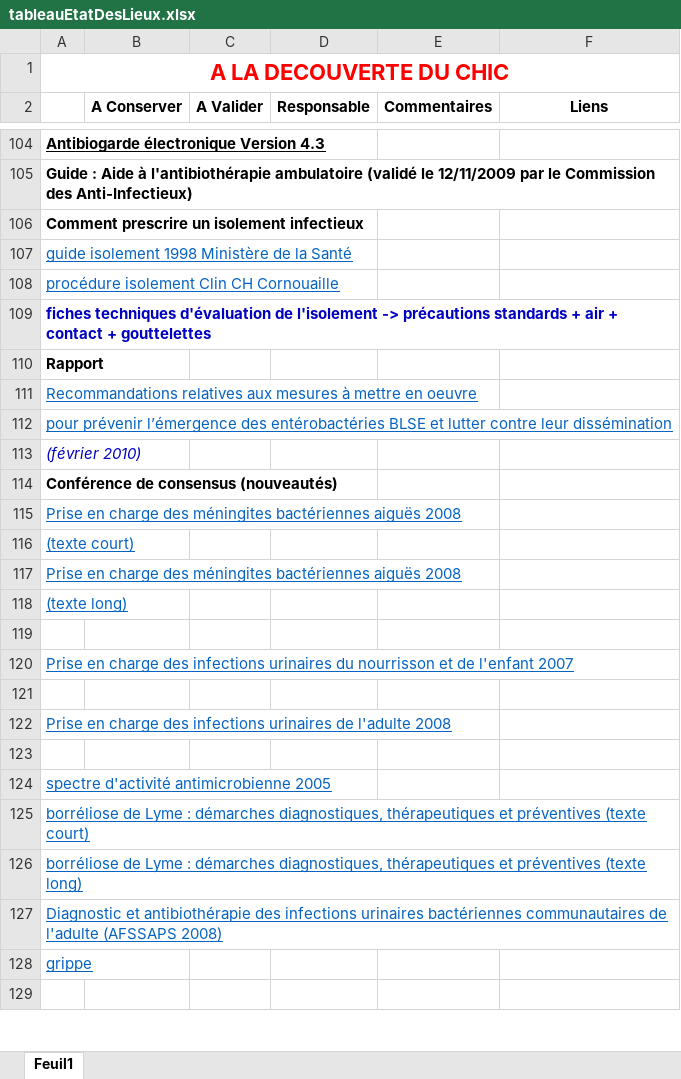
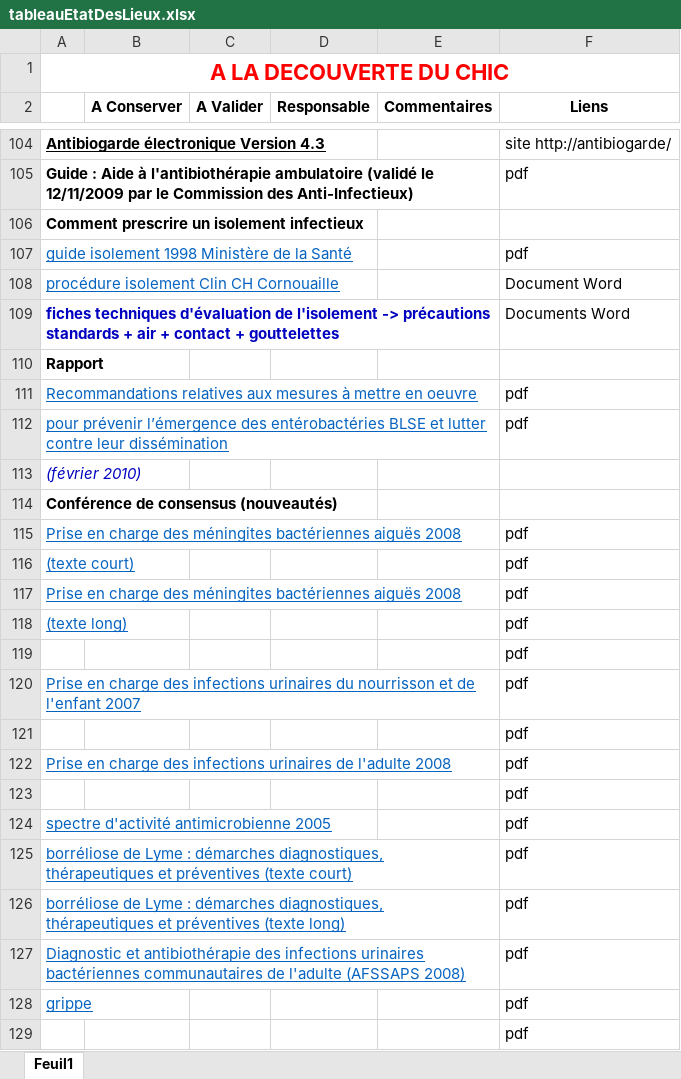
Before and after one commit to yannickbiheul/IntranetChic, an Excel workbook: tableauEtatDesLieux.xlsx, sheet Feuil1, drawn as a sheet; only a part is shown, gaps mark what is left out; values as stored, in another font and other column widths than the file's, no borders; charts and pictures not drawn; the diff covers the shown part only; the diff names each change by its address in the sheet, - before the commit and + after, or states it on an @@ line.

```diff
--- a/tableauEtatDesLieux.xlsx (sheet Feuil1)
+++ b/tableauEtatDesLieux.xlsx (sheet Feuil1)
-F104 (Liens): (empty)
+F104 (Liens): site http://antibiogarde/
-F105 (Liens): (empty)
+F105 (Liens): pdf
-F107 (Liens): (empty)
+F107 (Liens): pdf
-F108 (Liens): (empty)
+F108 (Liens): Document Word
-F109 (Liens): (empty)
+F109 (Liens): Documents Word
-F111:F112 (Liens): (empty)
+F111:F112 (Liens): pdf
-F115:F129 (Liens): (empty)
+F115:F129 (Liens): pdf
```
Also changed, not shown: 19 added rows, 20 removed rows, 118 edited cells and cell formats elsewhere in this sheet, charts or pictures.
